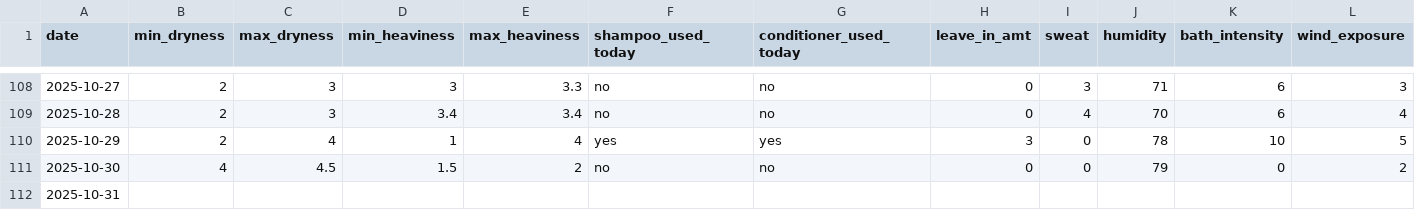
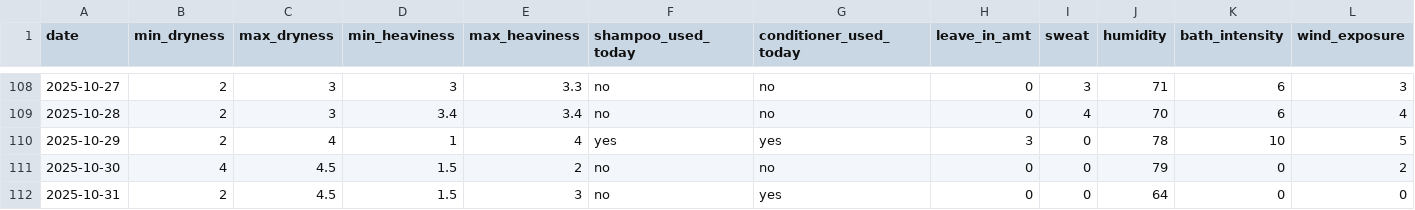
Before and after one commit to sdbrgo/Glossi, a CSV file: glossi-dataset.csv, drawn as a sheet; only a part is shown, gaps mark what is left out.

Commit message:
Update glossi-dataset.csv

```diff
--- a/glossi-dataset.csv
+++ b/glossi-dataset.csv
@@ -111,2 +111,2 @@ date,min_dryness,max_dryness,min_heaviness,max_heaviness,shampoo_used_today,cond
 2025-10-30,4,4.5,1.5,2,no,no,0,0,79,0,2
-2025-10-31,
+2025-10-31,2,4.5,1.5,3,no,yes,0,0,64,0,0
```
